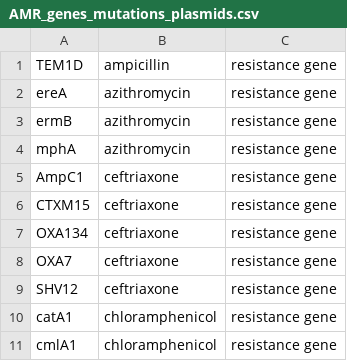
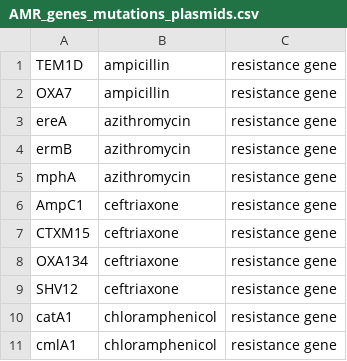
Before and after one commit to typhoidgenomics/genotyphi, a CSV file: AMR_genes_mutations_plasmids.csv, drawn as a sheet; only a part is shown.

Commit message:
Correct OXA7 to ampicillin

```diff
--- a/AMR_genes_mutations_plasmids.csv
+++ b/AMR_genes_mutations_plasmids.csv
@@ -1,2 +1,3 @@
 TEM1D,ampicillin,resistance gene
+OXA7,ampicillin,resistance gene
 ereA,azithromycin,resistance gene
@@ -7,3 +8,2 @@ CTXM15,ceftriaxone,resistance gene
 OXA134,ceftriaxone,resistance gene
-OXA7,ceftriaxone,resistance gene
 SHV12,ceftriaxone,resistance gene
```
